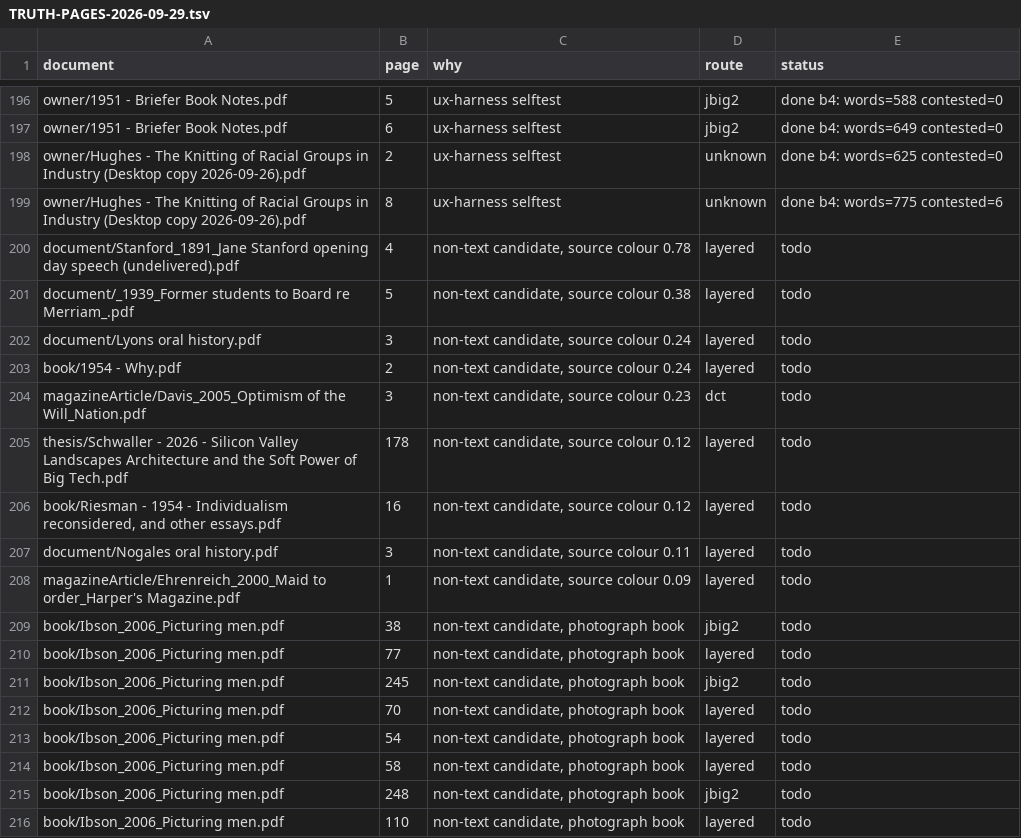
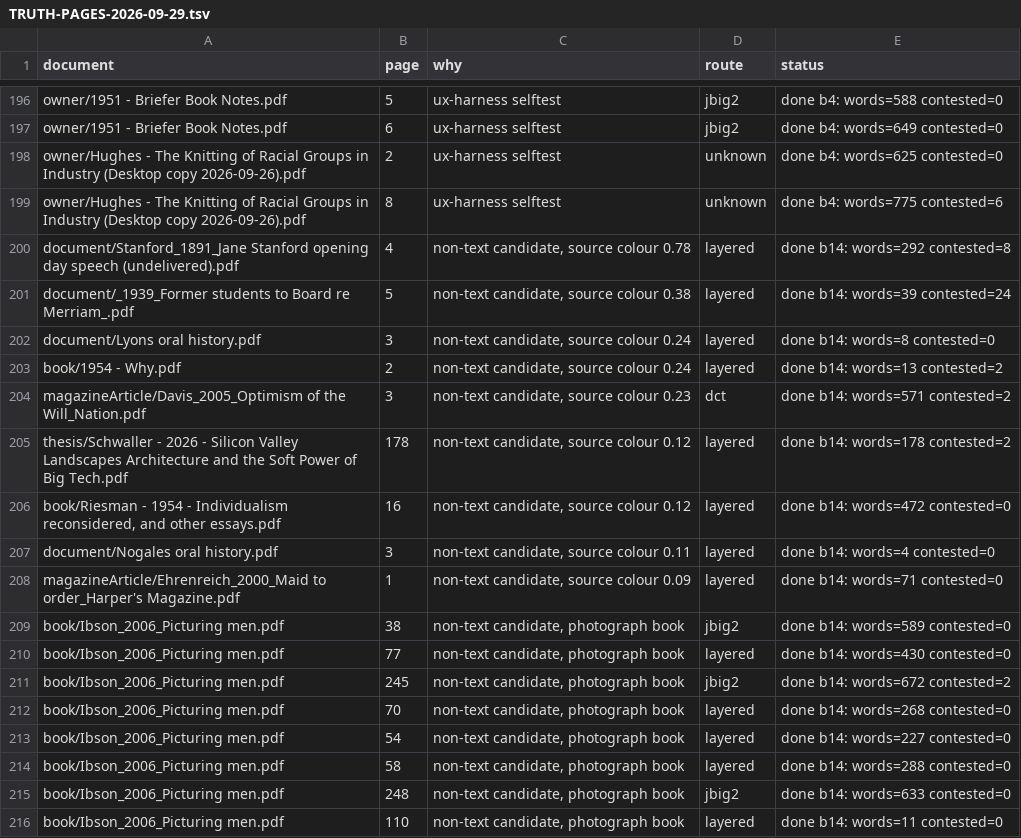
Before and after one commit to charlesapetersen/vision-ocr, a TSV file: TRUTH-PAGES-2026-09-29.tsv, drawn as a sheet; only a part is shown, gaps mark what is left out.

```diff
--- a/TRUTH-PAGES-2026-09-29.tsv
+++ b/TRUTH-PAGES-2026-09-29.tsv
@@ -199,18 +199,18 @@ owner/Hughes - The Knitting of Racial Groups in Industry (Desktop copy 2026-09-2
 owner/Hughes - The Knitting of Racial Groups in Industry (Desktop copy 2026-09-26).pdf	8	ux-harness selftest	unknown	done b4: words=775 contested=6
-document/Stanford_1891_Jane Stanford opening day speech (undelivered).pdf	4	non-text candidate, source colour 0.78	layered	todo
-document/_1939_Former students to Board re Merriam_.pdf	5	non-text candidate, source colour 0.38	layered	todo
-document/Lyons oral history.pdf	3	non-text candidate, source colour 0.24	layered	todo
-book/1954 - Why.pdf	2	non-text candidate, source colour 0.24	layered	todo
-magazineArticle/Davis_2005_Optimism of the Will_Nation.pdf	3	non-text candidate, source colour 0.23	dct	todo
-thesis/Schwaller - 2026 - Silicon Valley Landscapes Architecture and the Soft Power of Big Tech.pdf	178	non-text candidate, source colour 0.12	layered	todo
-book/Riesman - 1954 - Individualism reconsidered, and other essays.pdf	16	non-text candidate, source colour 0.12	layered	todo
-document/Nogales oral history.pdf	3	non-text candidate, source colour 0.11	layered	todo
-magazineArticle/Ehrenreich_2000_Maid to order_Harper's Magazine.pdf	1	non-text candidate, source colour 0.09	layered	todo
-book/Ibson_2006_Picturing men.pdf	38	non-text candidate, photograph book	jbig2	todo
-book/Ibson_2006_Picturing men.pdf	77	non-text candidate, photograph book	layered	todo
-book/Ibson_2006_Picturing men.pdf	245	non-text candidate, photograph book	jbig2	todo
-book/Ibson_2006_Picturing men.pdf	70	non-text candidate, photograph book	layered	todo
-book/Ibson_2006_Picturing men.pdf	54	non-text candidate, photograph book	layered	todo
-book/Ibson_2006_Picturing men.pdf	58	non-text candidate, photograph book	layered	todo
-book/Ibson_2006_Picturing men.pdf	248	non-text candidate, photograph book	jbig2	todo
-book/Ibson_2006_Picturing men.pdf	110	non-text candidate, photograph book	layered	todo
+document/Stanford_1891_Jane Stanford opening day speech (undelivered).pdf	4	non-text candidate, source colour 0.78	layered	done b14: words=292 contested=8
+document/_1939_Former students to Board re Merriam_.pdf	5	non-text candidate, source colour 0.38	layered	done b14: words=39 contested=24
+document/Lyons oral history.pdf	3	non-text candidate, source colour 0.24	layered	done b14: words=8 contested=0
+book/1954 - Why.pdf	2	non-text candidate, source colour 0.24	layered	done b14: words=13 contested=2
+magazineArticle/Davis_2005_Optimism of the Will_Nation.pdf	3	non-text candidate, source colour 0.23	dct	done b14: words=571 contested=2
+thesis/Schwaller - 2026 - Silicon Valley Landscapes Architecture and the Soft Power of Big Tech.pdf	178	non-text candidate, source colour 0.12	layered	done b14: words=178 contested=2
+book/Riesman - 1954 - Individualism reconsidered, and other essays.pdf	16	non-text candidate, source colour 0.12	layered	done b14: words=472 contested=0
+document/Nogales oral history.pdf	3	non-text candidate, source colour 0.11	layered	done b14: words=4 contested=0
+magazineArticle/Ehrenreich_2000_Maid to order_Harper's Magazine.pdf	1	non-text candidate, source colour 0.09	layered	done b14: words=71 contested=0
+book/Ibson_2006_Picturing men.pdf	38	non-text candidate, photograph book	jbig2	done b14: words=589 contested=0
+book/Ibson_2006_Picturing men.pdf	77	non-text candidate, photograph book	layered	done b14: words=430 contested=0
+book/Ibson_2006_Picturing men.pdf	245	non-text candidate, photograph book	jbig2	done b14: words=672 contested=2
+book/Ibson_2006_Picturing men.pdf	70	non-text candidate, photograph book	layered	done b14: words=268 contested=0
+book/Ibson_2006_Picturing men.pdf	54	non-text candidate, photograph book	layered	done b14: words=227 contested=0
+book/Ibson_2006_Picturing men.pdf	58	non-text candidate, photograph book	layered	done b14: words=288 contested=0
+book/Ibson_2006_Picturing men.pdf	248	non-text candidate, photograph book	jbig2	done b14: words=633 contested=0
+book/Ibson_2006_Picturing men.pdf	110	non-text candidate, photograph book	layered	done b14: words=11 contested=0
```
Also changed, not shown: 2 other files.
